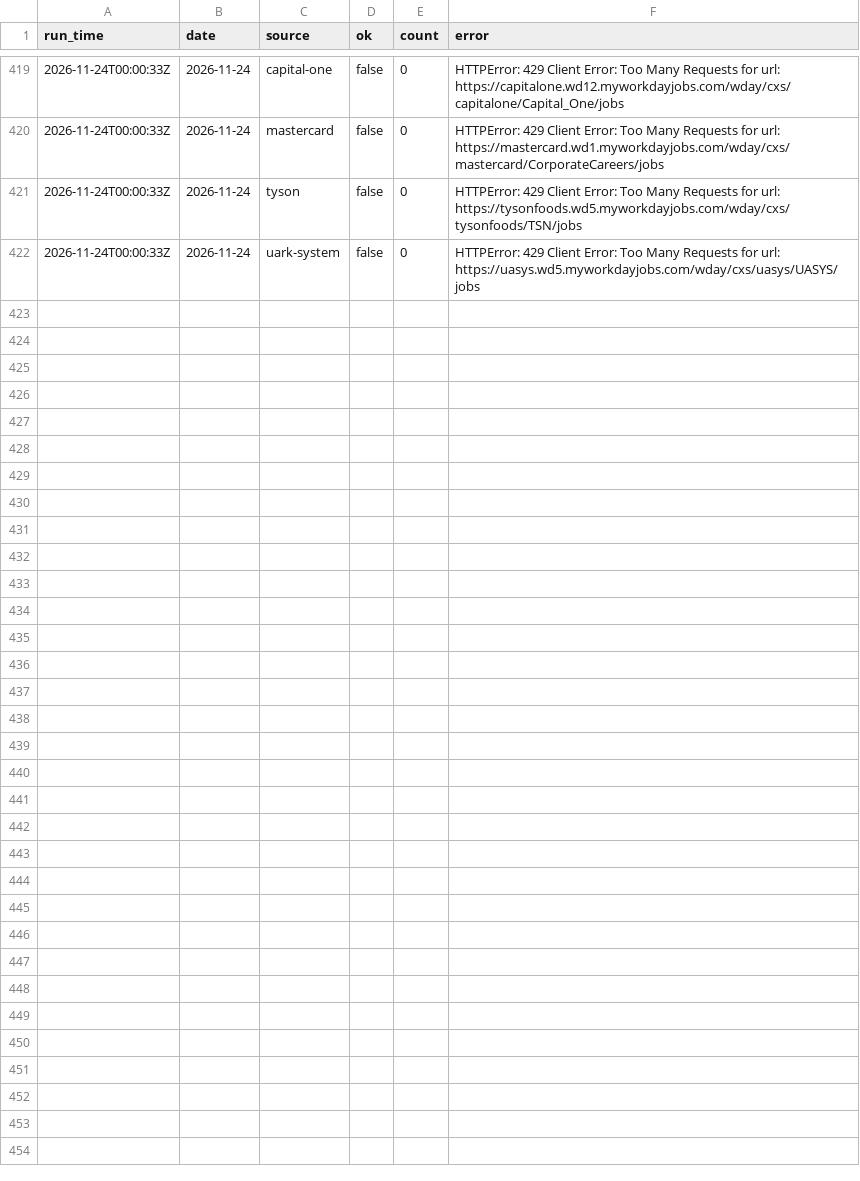
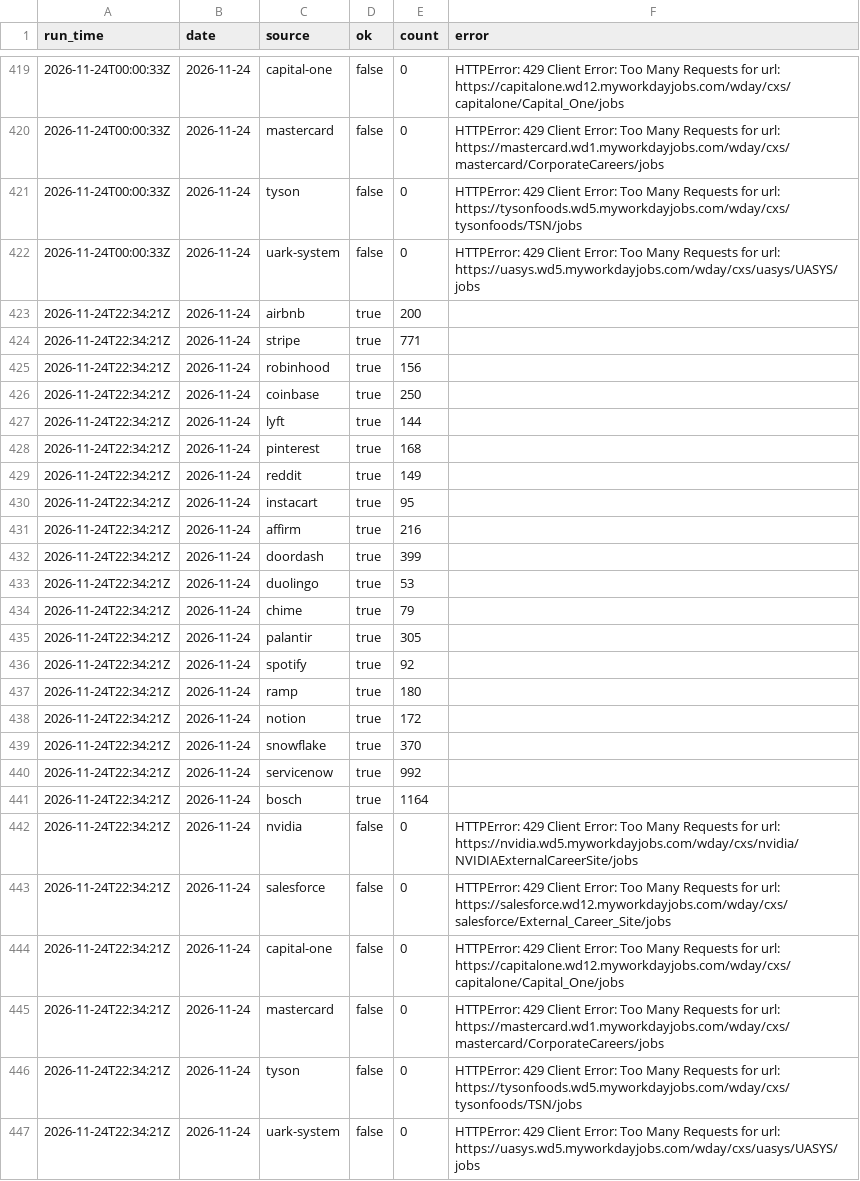
Before and after one commit to jdshetron/job-watcher, a CSV file: data/run_log.csv, drawn as a sheet; only a part is shown, gaps mark what is left out; the diff names each change by its address in the sheet, - before the commit and + after, or states it on an @@ line.

```diff
--- a/data/run_log.csv
+++ b/data/run_log.csv
+row 423: 2026-11-24T22:34:21Z | 2026-11-24 | airbnb | true | 200
+row 424: 2026-11-24T22:34:21Z | 2026-11-24 | stripe | true | 771
+row 425: 2026-11-24T22:34:21Z | 2026-11-24 | robinhood | true | 156
+row 426: 2026-11-24T22:34:21Z | 2026-11-24 | coinbase | true | 250
+row 427: 2026-11-24T22:34:21Z | 2026-11-24 | lyft | true | 144
+row 428: 2026-11-24T22:34:21Z | 2026-11-24 | pinterest | true | 168
+row 429: 2026-11-24T22:34:21Z | 2026-11-24 | reddit | true | 149
+row 430: 2026-11-24T22:34:21Z | 2026-11-24 | instacart | true | 95
+row 431: 2026-11-24T22:34:21Z | 2026-11-24 | affirm | true | 216
+row 432: 2026-11-24T22:34:21Z | 2026-11-24 | doordash | true | 399
+row 433: 2026-11-24T22:34:21Z | 2026-11-24 | duolingo | true | 53
+row 434: 2026-11-24T22:34:21Z | 2026-11-24 | chime | true | 79
+row 435: 2026-11-24T22:34:21Z | 2026-11-24 | palantir | true | 305
+row 436: 2026-11-24T22:34:21Z | 2026-11-24 | spotify | true | 92
+row 437: 2026-11-24T22:34:21Z | 2026-11-24 | ramp | true | 180
+row 438: 2026-11-24T22:34:21Z | 2026-11-24 | notion | true | 172
+row 439: 2026-11-24T22:34:21Z | 2026-11-24 | snowflake | true | 370
+row 440: 2026-11-24T22:34:21Z | 2026-11-24 | servicenow | true | 992
+row 441: 2026-11-24T22:34:21Z | 2026-11-24 | bosch | true | 1164
+row 442: 2026-11-24T22:34:21Z | 2026-11-24 | nvidia | false | 0 | HTTPError: 429 Client Error: Too Many Requests for url: https://nvidia.wd5.myworkdayjobs.com/wday/cxs/nvidia/NVIDIAExternalCareerSite/jobs
+row 443: 2026-11-24T22:34:21Z | 2026-11-24 | salesforce | false | 0 | HTTPError: 429 Client Error: Too Many Requests for url: https://salesforce.wd12.myworkdayjobs.com/wday/cxs/salesforce/External_Career_Site/jobs
+row 444: 2026-11-24T22:34:21Z | 2026-11-24 | capital-one | false | 0 | HTTPError: 429 Client Error: Too Many Requests for url: https://capitalone.wd12.myworkdayjobs.com/wday/cxs/capitalone/Capital_One/jobs
+row 445: 2026-11-24T22:34:21Z | 2026-11-24 | mastercard | false | 0 | HTTPError: 429 Client Error: Too Many Requests for url: https://mastercard.wd1.myworkdayjobs.com/wday/cxs/mastercard/CorporateCareers/jobs
+row 446: 2026-11-24T22:34:21Z | 2026-11-24 | tyson | false | 0 | HTTPError: 429 Client Error: Too Many Requests for url: https://tysonfoods.wd5.myworkdayjobs.com/wday/cxs/tysonfoods/TSN/jobs
+row 447: 2026-11-24T22:34:21Z | 2026-11-24 | uark-system | false | 0 | HTTPError: 429 Client Error: Too Many Requests for url: https://uasys.wd5.myworkdayjobs.com/wday/cxs/uasys/UASYS/jobs
```
Also changed, not shown: 20 other files.
